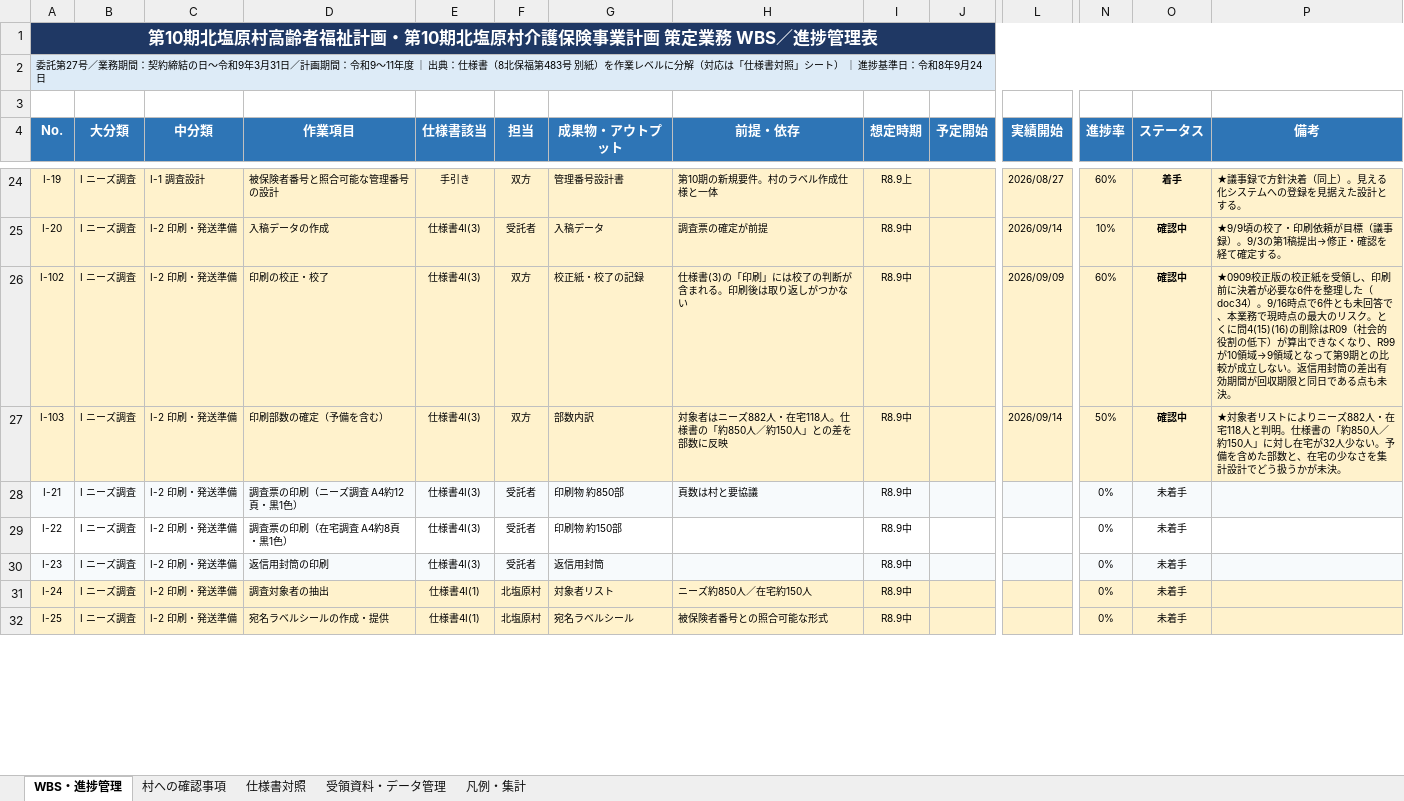
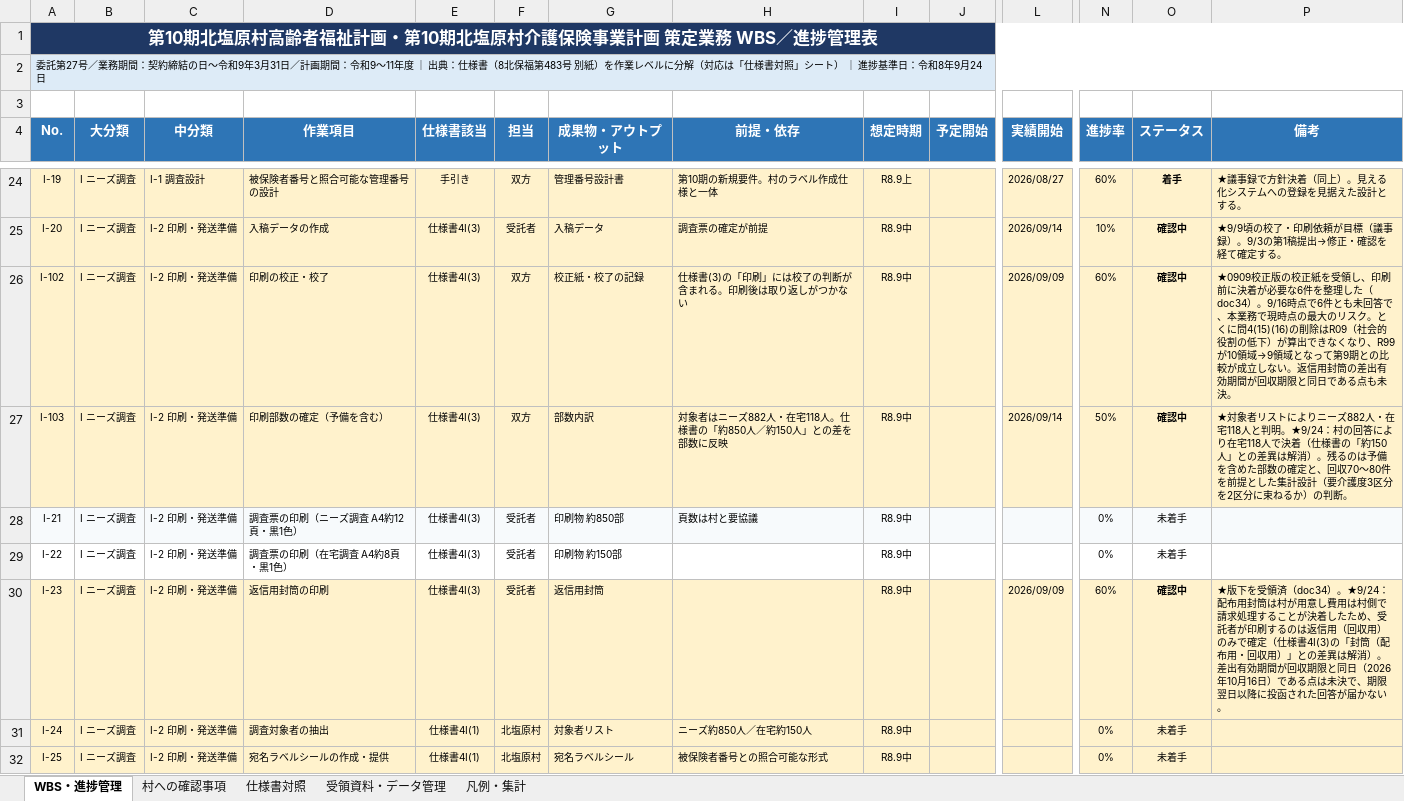
Before and after one commit to ryowakayama-gif/repository, an Excel workbook: output/05_北塩原村第10期_WBS進捗管理表.xlsx, sheet WBS・進捗管理, drawn as a sheet; only a part is shown, gaps mark what is left out; values as stored, in another font and other column widths than the file's, no borders; the diff covers the shown part only; the diff names each change by its address in the sheet, - before the commit and + after, or states it on an @@ line.

```diff
--- a/output/05_北塩原村第10期_WBS進捗管理表.xlsx (sheet WBS・進捗管理)
+++ b/output/05_北塩原村第10期_WBS進捗管理表.xlsx (sheet WBS・進捗管理)
-P27 (備考): …と判明。仕様書の「約850人／約150人」に対し在宅が32人少ない。予備を含めた部数と、在宅の少なさを集計設計でどう扱うかが未決。
+P27 (備考): …と判明。★9/24：村の回答により在宅118人で決着（仕様書の「約150人」との差異は解消）。残るのは予備を含めた部数の確定と、回収70〜80件を前提とした集計設計（要介護度3区分を2区分に束ねるか）の判断。
-A30:P30 fill: #F7FAFC
+A30:P30 fill: #FFF2CC
-L30 (実績開始): (empty)
+L30 (実績開始): 2026/09/09
-N30 (進捗率): 0%
+N30 (進捗率): 60%
-O30 (ステータス): 未着手
+O30 (ステータス): 確認中
-O30 bold: off
+O30 bold: on
-P30 (備考): (empty)
+P30 (備考): ★版下を受領済（doc34）。★9/24：配布用封筒は村が用意し費用は村側で請求処理することが決着したため、受託者が印刷するのは返信用（回収用）のみで確定（仕様書4Ⅰ(3)の「封筒（配布用・回収用）」との差異は解消）。差出有効期間が回収期限と同日（2026年10月16日）である点は未決で、期限翌日以降に投函された回答が届かない。
```
Also changed, not shown: 10 edited cells and cell formats elsewhere in this sheet, sheet 村への確認事項, sheet 仕様書対照, 5 other files.
